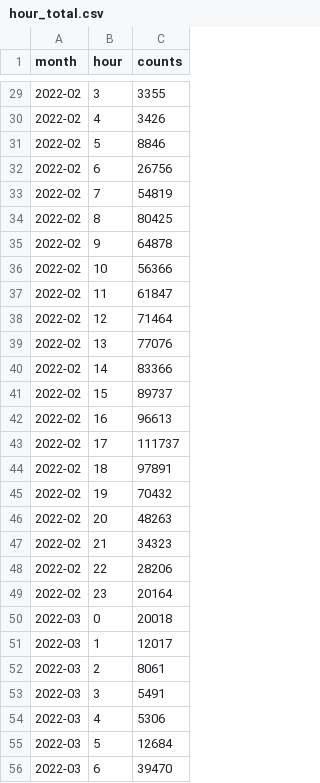
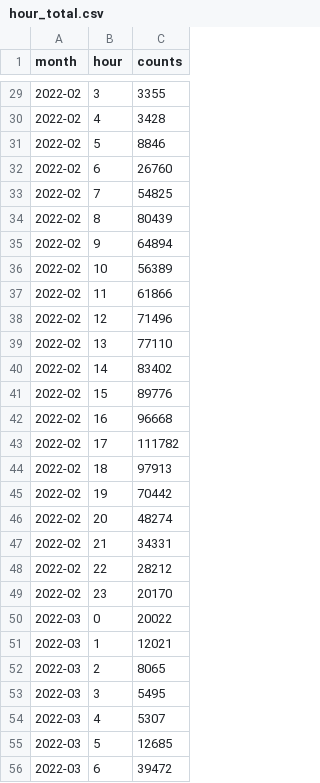
Before and after one commit to isidhu09/tableau-challenge, a CSV file: Resources/hour_total.csv, drawn as a sheet; only a part is shown, gaps mark what is left out; the diff covers the shown part only.

```diff
--- a/Resources/hour_total.csv
+++ b/Resources/hour_total.csv
@@ -29,28 +29,28 @@ month,hour,counts
 2022-02,3,3355
-2022-02,4,3426
+2022-02,4,3428
 2022-02,5,8846
-2022-02,6,26756
-2022-02,7,54819
-2022-02,8,80425
-2022-02,9,64878
-2022-02,10,56366
-2022-02,11,61847
-2022-02,12,71464
-2022-02,13,77076
-2022-02,14,83366
-2022-02,15,89737
-2022-02,16,96613
-2022-02,17,111737
-2022-02,18,97891
-2022-02,19,70432
-2022-02,20,48263
-2022-02,21,34323
-2022-02,22,28206
-2022-02,23,20164
-2022-03,0,20018
-2022-03,1,12017
-2022-03,2,8061
-2022-03,3,5491
-2022-03,4,5306
-2022-03,5,12684
-2022-03,6,39470
+2022-02,6,26760
+2022-02,7,54825
+2022-02,8,80439
+2022-02,9,64894
+2022-02,10,56389
+2022-02,11,61866
+2022-02,12,71496
+2022-02,13,77110
+2022-02,14,83402
+2022-02,15,89776
+2022-02,16,96668
+2022-02,17,111782
+2022-02,18,97913
+2022-02,19,70442
+2022-02,20,48274
+2022-02,21,34331
+2022-02,22,28212
+2022-02,23,20170
+2022-03,0,20022
+2022-03,1,12021
+2022-03,2,8065
+2022-03,3,5495
+2022-03,4,5307
+2022-03,5,12685
+2022-03,6,39472
```
Also changed, not shown: 112 edited cells elsewhere in this file, Resources/elocation_table.csv, Resources/slocation_table.csv, 8 other files.
